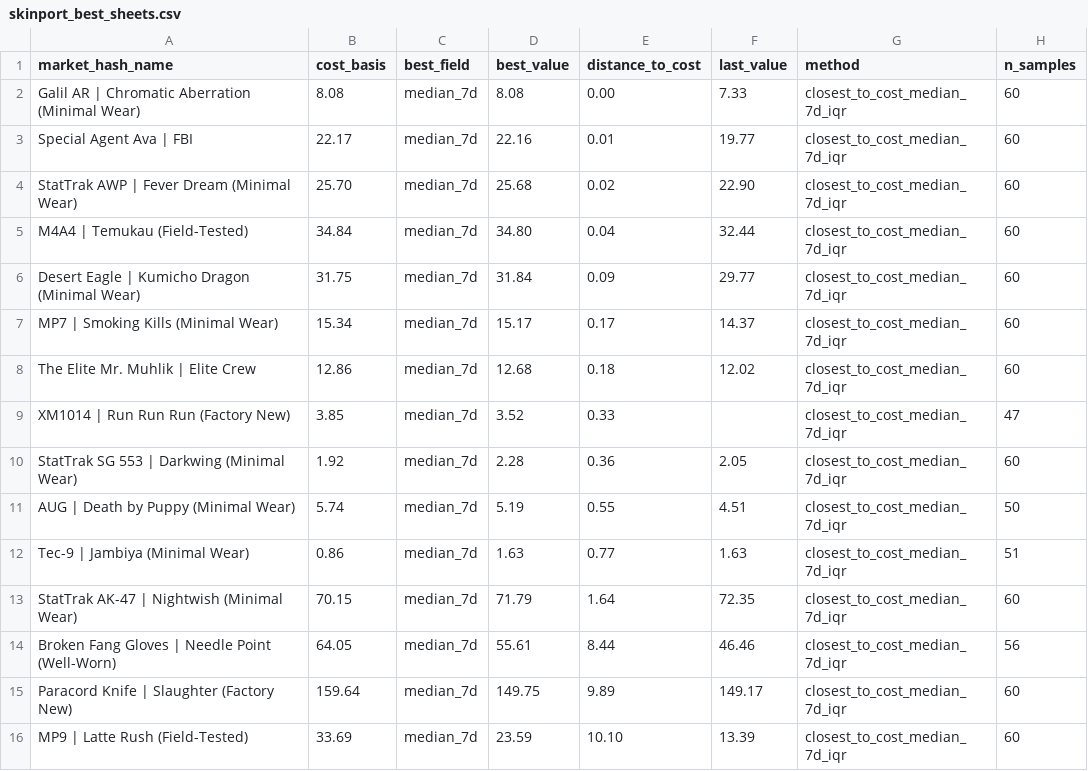
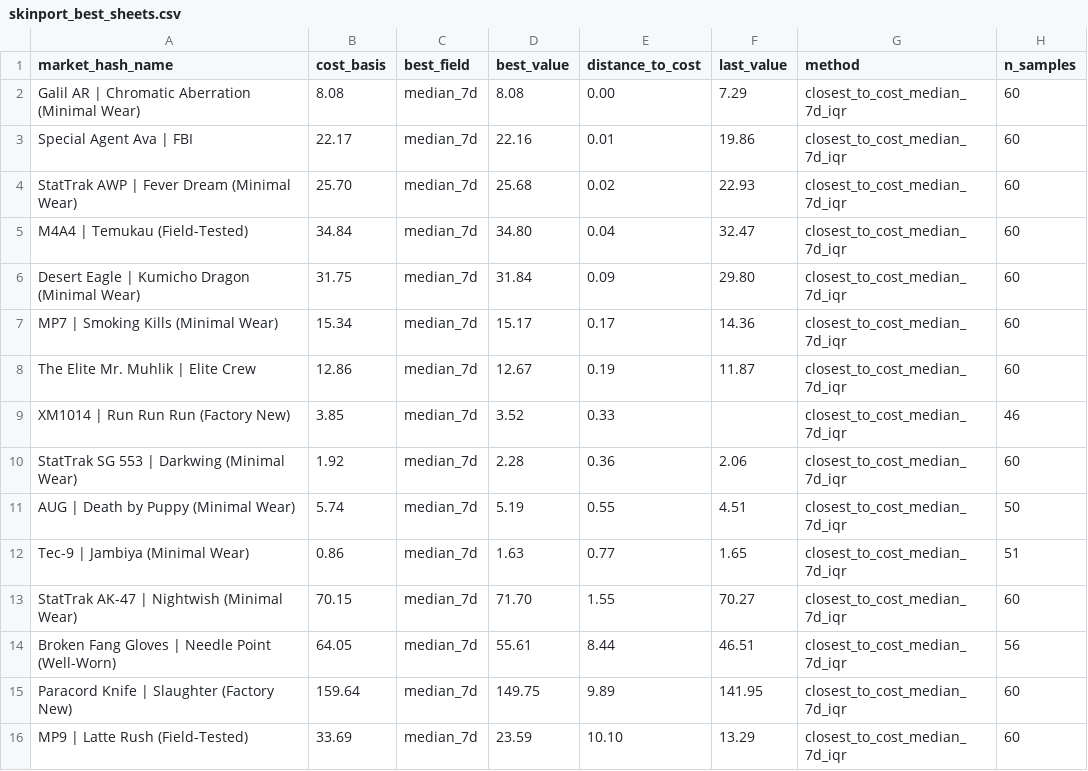
Before and after one commit to jpcarrascom2311-commits/skinport-tracker, a CSV file: skinport_best_sheets.csv, drawn as a sheet.

```diff
--- a/skinport_best_sheets.csv
+++ b/skinport_best_sheets.csv
@@ -1,16 +1,16 @@
 market_hash_name,cost_basis,best_field,best_value,distance_to_cost,last_value,method,n_samples
-Galil AR | Chromatic Aberration (Minimal Wear),8.08,median_7d,8.08,0.00,7.33,closest_to_cost_median_7d_iqr,60
-Special Agent Ava | FBI,22.17,median_7d,22.16,0.01,19.77,closest_to_cost_median_7d_iqr,60
-StatTrak AWP | Fever Dream (Minimal Wear),25.70,median_7d,25.68,0.02,22.90,closest_to_cost_median_7d_iqr,60
-M4A4 | Temukau (Field-Tested),34.84,median_7d,34.80,0.04,32.44,closest_to_cost_median_7d_iqr,60
-Desert Eagle | Kumicho Dragon (Minimal Wear),31.75,median_7d,31.84,0.09,29.77,closest_to_cost_median_7d_iqr,60
-MP7 | Smoking Kills (Minimal Wear),15.34,median_7d,15.17,0.17,14.37,closest_to_cost_median_7d_iqr,60
-The Elite Mr. Muhlik | Elite Crew,12.86,median_7d,12.68,0.18,12.02,closest_to_cost_median_7d_iqr,60
-XM1014 | Run Run Run (Factory New),3.85,median_7d,3.52,0.33,,closest_to_cost_median_7d_iqr,47
-StatTrak SG 553 | Darkwing (Minimal Wear),1.92,median_7d,2.28,0.36,2.05,closest_to_cost_median_7d_iqr,60
+Galil AR | Chromatic Aberration (Minimal Wear),8.08,median_7d,8.08,0.00,7.29,closest_to_cost_median_7d_iqr,60
+Special Agent Ava | FBI,22.17,median_7d,22.16,0.01,19.86,closest_to_cost_median_7d_iqr,60
+StatTrak AWP | Fever Dream (Minimal Wear),25.70,median_7d,25.68,0.02,22.93,closest_to_cost_median_7d_iqr,60
+M4A4 | Temukau (Field-Tested),34.84,median_7d,34.80,0.04,32.47,closest_to_cost_median_7d_iqr,60
+Desert Eagle | Kumicho Dragon (Minimal Wear),31.75,median_7d,31.84,0.09,29.80,closest_to_cost_median_7d_iqr,60
+MP7 | Smoking Kills (Minimal Wear),15.34,median_7d,15.17,0.17,14.36,closest_to_cost_median_7d_iqr,60
+The Elite Mr. Muhlik | Elite Crew,12.86,median_7d,12.67,0.19,11.87,closest_to_cost_median_7d_iqr,60
+XM1014 | Run Run Run (Factory New),3.85,median_7d,3.52,0.33,,closest_to_cost_median_7d_iqr,46
+StatTrak SG 553 | Darkwing (Minimal Wear),1.92,median_7d,2.28,0.36,2.06,closest_to_cost_median_7d_iqr,60
 AUG | Death by Puppy (Minimal Wear),5.74,median_7d,5.19,0.55,4.51,closest_to_cost_median_7d_iqr,50
-Tec-9 | Jambiya (Minimal Wear),0.86,median_7d,1.63,0.77,1.63,closest_to_cost_median_7d_iqr,51
-StatTrak AK-47 | Nightwish (Minimal Wear),70.15,median_7d,71.79,1.64,72.35,closest_to_cost_median_7d_iqr,60
-Broken Fang Gloves | Needle Point (Well-Worn),64.05,median_7d,55.61,8.44,46.46,closest_to_cost_median_7d_iqr,56
-Paracord Knife | Slaughter (Factory New),159.64,median_7d,149.75,9.89,149.17,closest_to_cost_median_7d_iqr,60
-MP9 | Latte Rush (Field-Tested),33.69,median_7d,23.59,10.10,13.39,closest_to_cost_median_7d_iqr,60
+Tec-9 | Jambiya (Minimal Wear),0.86,median_7d,1.63,0.77,1.65,closest_to_cost_median_7d_iqr,51
+StatTrak AK-47 | Nightwish (Minimal Wear),70.15,median_7d,71.70,1.55,70.27,closest_to_cost_median_7d_iqr,60
+Broken Fang Gloves | Needle Point (Well-Worn),64.05,median_7d,55.61,8.44,46.51,closest_to_cost_median_7d_iqr,56
+Paracord Knife | Slaughter (Factory New),159.64,median_7d,149.75,9.89,141.95,closest_to_cost_median_7d_iqr,60
+MP9 | Latte Rush (Field-Tested),33.69,median_7d,23.59,10.10,13.29,closest_to_cost_median_7d_iqr,60
```
Also changed, not shown: skinport_latest.csv.
